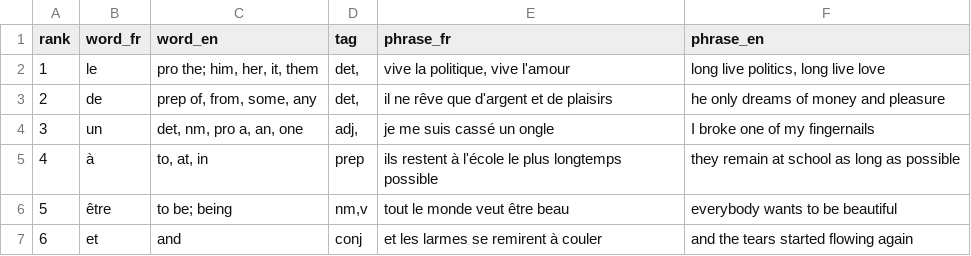
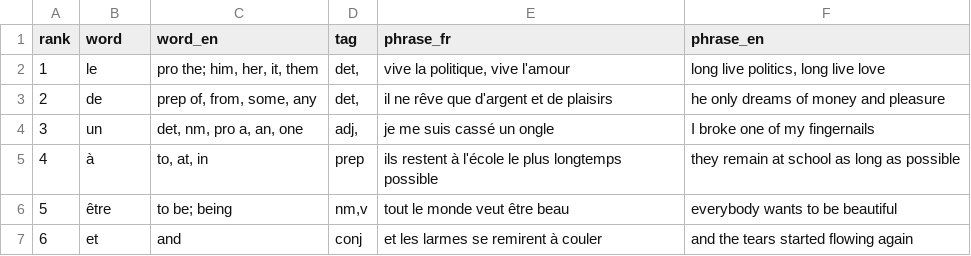
Before and after one commit to Eclairsombre/CreateWord, a CSV file: French.csv, drawn as a sheet; only a part is shown.

```diff
--- a/French.csv
+++ b/French.csv
@@ -1,2 +1,2 @@
-rank,word_fr,word_en,tag,phrase_fr,phrase_en
+rank,word,word_en,tag,phrase_fr,phrase_en
 1,le,"pro the; him, her, it, them","det,"," vive la politique, vive l'amour "," long live politics, long live love "
```
Also changed, not shown: english.csv, output.csv, 5 other files.
